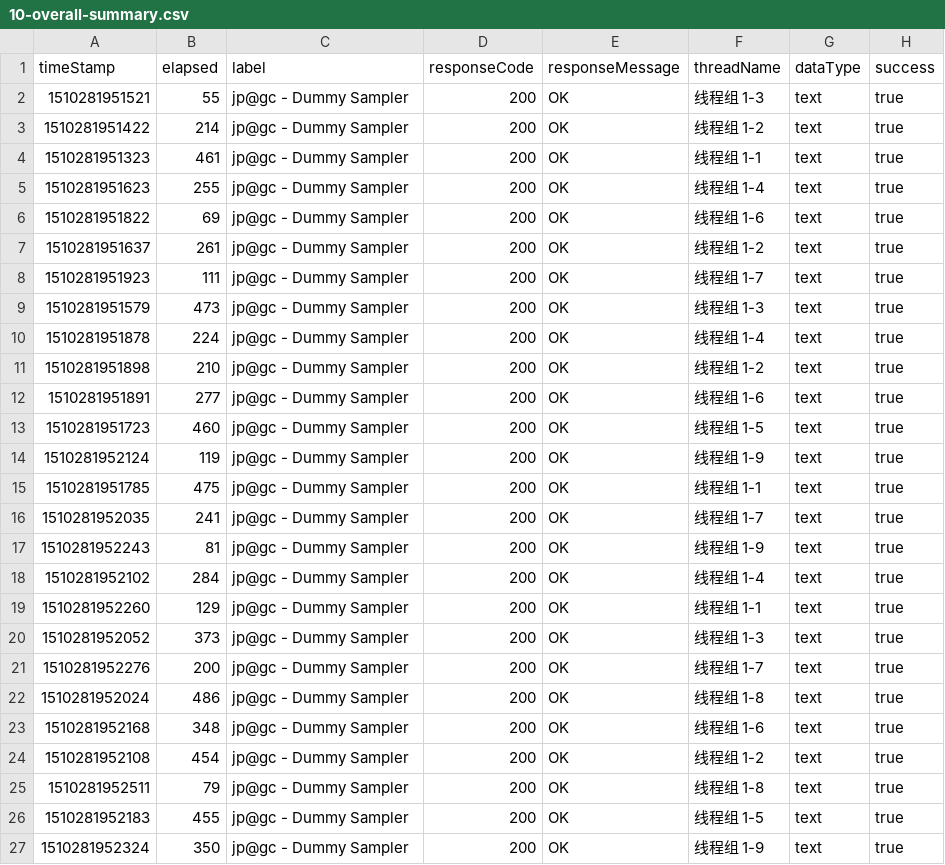
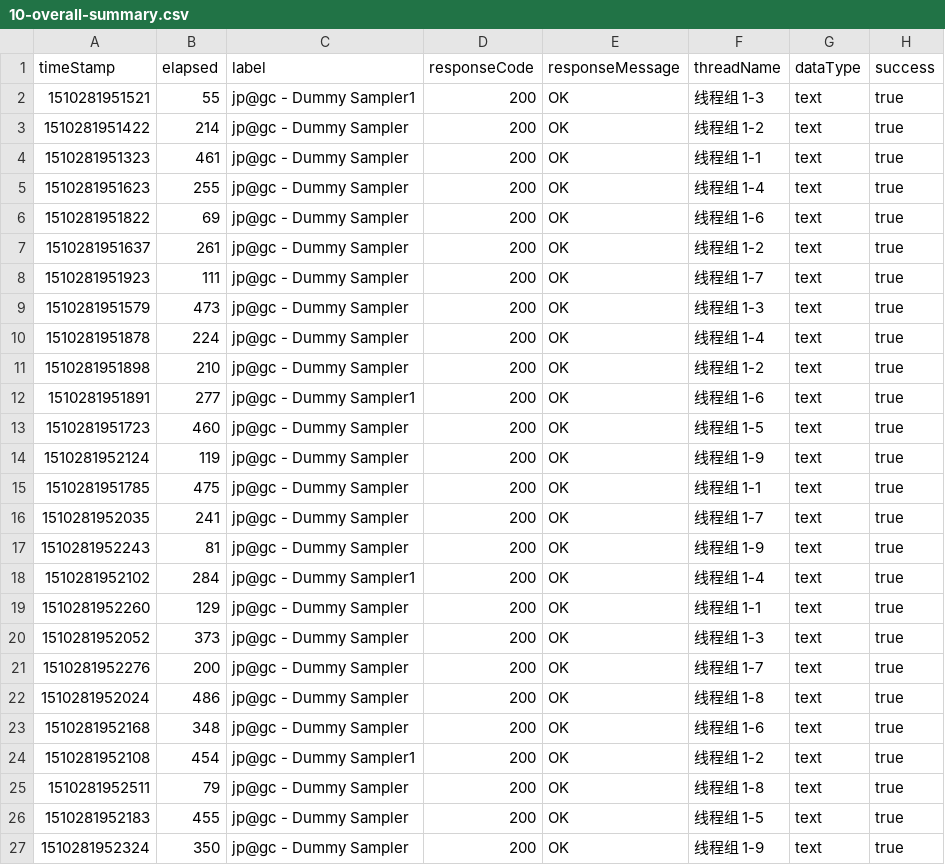
Before and after one commit to fanstein/pyrequest, a CSV file: auto/10-overall-summary.csv, drawn as a sheet; only a part is shown; the diff names each change by its address in the sheet, - before the commit and + after, or states it on an @@ line.

```diff
--- a/auto/10-overall-summary.csv
+++ b/auto/10-overall-summary.csv
-C2 (label): jp@gc - Dummy Sampler
+C2 (label): jp@gc - Dummy Sampler1
-C12 (label): jp@gc - Dummy Sampler
+C12 (label): jp@gc - Dummy Sampler1
-C18 (label): jp@gc - Dummy Sampler
+C18 (label): jp@gc - Dummy Sampler1
-C24 (label): jp@gc - Dummy Sampler
+C24 (label): jp@gc - Dummy Sampler1
```
Also changed, not shown: 5 other files.
